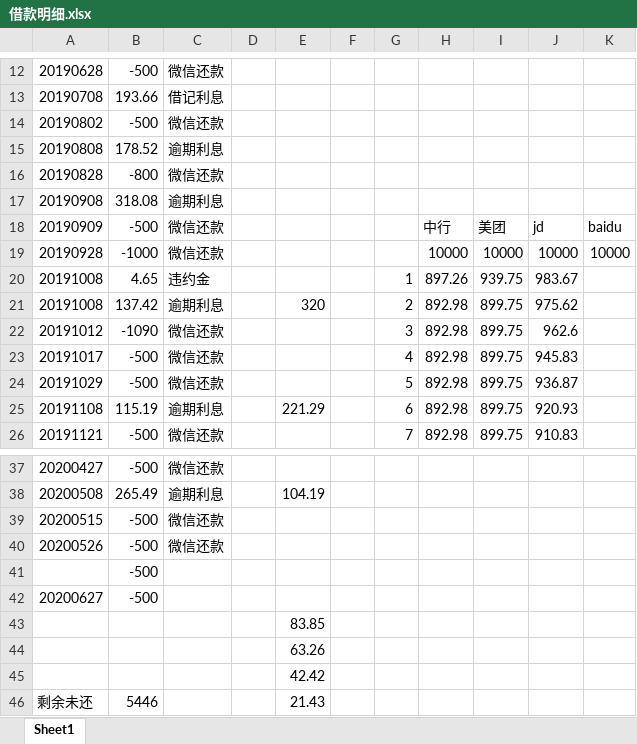
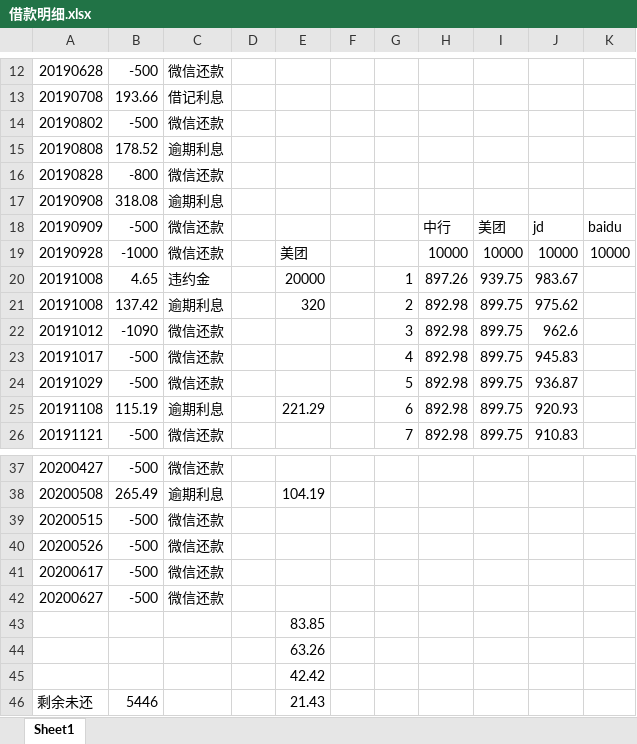
Before and after one commit to leitianjin/calc, an Excel workbook: 借款明细.xlsx, sheet Sheet1, drawn as a sheet; only a part is shown, gaps mark what is left out; values as stored, in another font and other column widths than the file's, no borders; removed rows and columns are numbered as before the commit, all else as after; the diff names each change by its address in the sheet, - before the commit and + after, or states it on an @@ line.

```diff
--- a/借款明细.xlsx (sheet Sheet1)
+++ b/借款明细.xlsx (sheet Sheet1)
-E19: (empty)
+E19: 美团
-E20: (empty)
+E20: 20000
-row 41:  | -500
+row 41: 20200617 | -500 | 微信还款
-C42: (empty)
+C42: 微信还款
```
Also changed, not shown: 1 other file.
